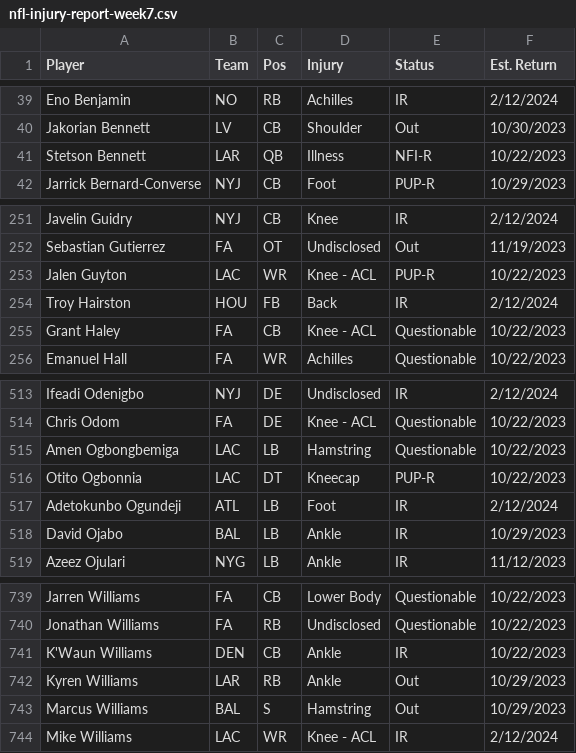
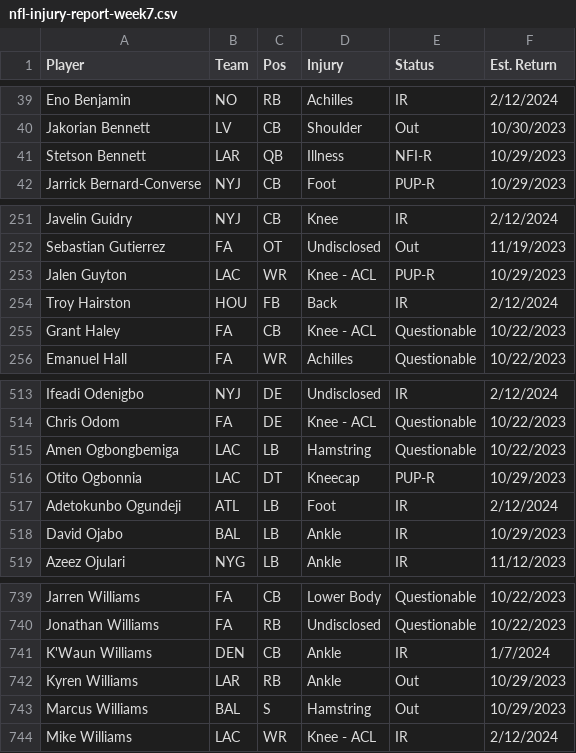
Before and after one commit to kbw612/Fantasy, a CSV file: NFL/2023/nfl-injury-report-week7.csv, drawn as a sheet; only a part is shown, gaps mark what is left out; the diff covers the shown part only.

```diff
--- a/NFL/2023/nfl-injury-report-week7.csv
+++ b/NFL/2023/nfl-injury-report-week7.csv
@@ -40,3 +40,3 @@ Eno Benjamin,NO,RB,Achilles,IR,2/12/2024
 Jakorian Bennett,LV,CB,Shoulder,Out,10/30/2023
-Stetson Bennett,LAR,QB,Illness,NFI-R,10/22/2023
+Stetson Bennett,LAR,QB,Illness,NFI-R,10/29/2023
 Jarrick Bernard-Converse,NYJ,CB,Foot,PUP-R,10/29/2023
@@ -252,3 +252,3 @@ Javelin Guidry,NYJ,CB,Knee,IR,2/12/2024
 Sebastian Gutierrez,FA,OT,Undisclosed,Out,11/19/2023
-Jalen Guyton,LAC,WR,Knee - ACL,PUP-R,10/22/2023
+Jalen Guyton,LAC,WR,Knee - ACL,PUP-R,10/29/2023
 Troy Hairston,HOU,FB,Back,IR,2/12/2024
@@ -515,3 +515,3 @@ Chris Odom,FA,DE,Knee - ACL,Questionable,10/22/2023
 Amen Ogbongbemiga,LAC,LB,Hamstring,Questionable,10/22/2023
-Otito Ogbonnia,LAC,DT,Kneecap,PUP-R,10/22/2023
+Otito Ogbonnia,LAC,DT,Kneecap,PUP-R,10/29/2023
 Adetokunbo Ogundeji,ATL,LB,Foot,IR,2/12/2024
@@ -740,3 +740,3 @@ Jarren Williams,FA,CB,Lower Body,Questionable,10/22/2023
 Jonathan Williams,FA,RB,Undisclosed,Questionable,10/22/2023
-K'Waun Williams,DEN,CB,Ankle,IR,10/22/2023
+K'Waun Williams,DEN,CB,Ankle,IR,1/7/2024
 Kyren Williams,LAR,RB,Ankle,Out,10/29/2023
```
Also changed, not shown: 2 added rows, 2 removed rows and 2 edited cells elsewhere in this file, NFL/2023/ownership-ows-week7.csv, NFL/2023/ownership-rotowire-week7.csv.
